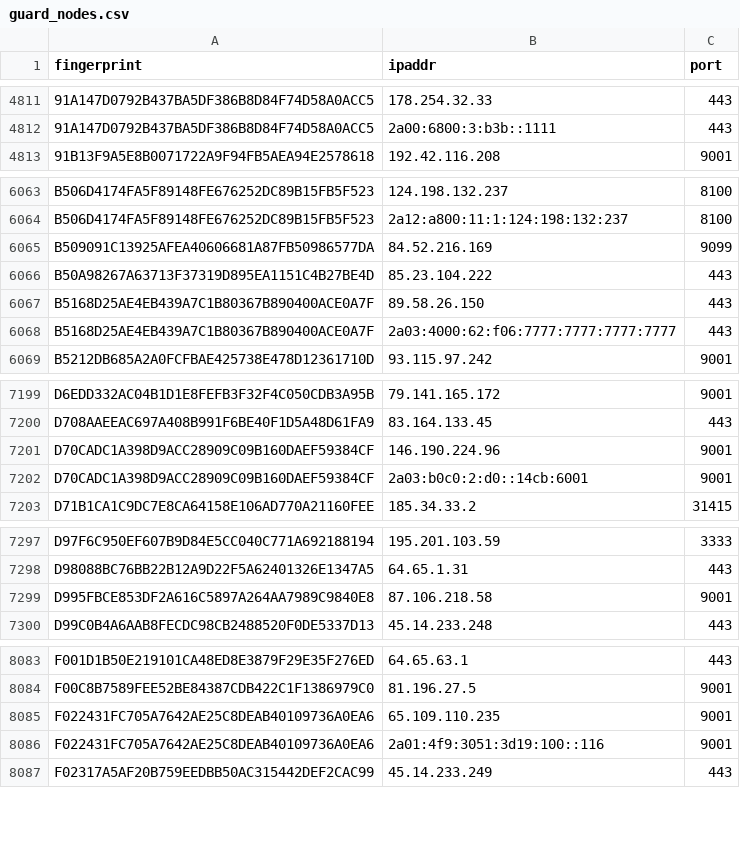
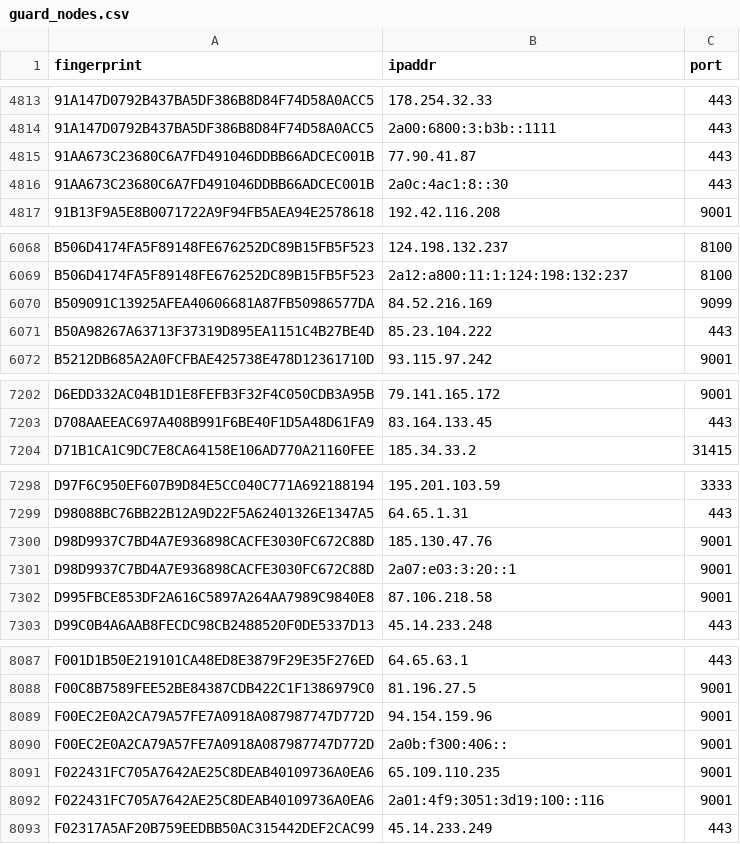
Before and after one commit to 0xPratikPatil/peel-the-net, a CSV file: dataset/guard_nodes.csv, drawn as a sheet; only a part is shown, gaps mark what is left out; the diff covers the shown part only.

```diff
--- a/dataset/guard_nodes.csv
+++ b/dataset/guard_nodes.csv
@@ -4812,2 +4814,4 @@ fingerprint,ipaddr,port
 91A147D0792B437BA5DF386B8D84F74D58A0ACC5,2a00:6800:3:b3b::1111,443
+91AA673C23680C6A7FD491046DDBB66ADCEC001B,77.90.41.87,443
+91AA673C23680C6A7FD491046DDBB66ADCEC001B,2a0c:4ac1:8::30,443
 91B13F9A5E8B0071722A9F94FB5AEA94E2578618,192.42.116.208,9001
@@ -6066,4 +6071,2 @@ B509091C13925AFEA40606681A87FB50986577DA,84.52.216.169,9099
 B50A98267A63713F37319D895EA1151C4B27BE4D,85.23.104.222,443
-B5168D25AE4EB439A7C1B80367B890400ACE0A7F,89.58.26.150,443
-B5168D25AE4EB439A7C1B80367B890400ACE0A7F,2a03:4000:62:f06:7777:7777:7777:7777,443
 B5212DB685A2A0FCFBAE425738E478D12361710D,93.115.97.242,9001
@@ -7200,4 +7203,2 @@ D6EDD332AC04B1D1E8FEFB3F32F4C050CDB3A95B,79.141.165.172,9001
 D708AAEEAC697A408B991F6BE40F1D5A48D61FA9,83.164.133.45,443
-D70CADC1A398D9ACC28909C09B160DAEF59384CF,146.190.224.96,9001
-D70CADC1A398D9ACC28909C09B160DAEF59384CF,2a03:b0c0:2:d0::14cb:6001,9001
 D71B1CA1C9DC7E8CA64158E106AD770A21160FEE,185.34.33.2,31415
@@ -7298,2 +7299,4 @@ D97F6C950EF607B9D84E5CC040C771A692188194,195.201.103.59,3333
 D98088BC76BB22B12A9D22F5A62401326E1347A5,64.65.1.31,443
+D98D9937C7BD4A7E936898CACFE3030FC672C88D,185.130.47.76,9001
+D98D9937C7BD4A7E936898CACFE3030FC672C88D,2a07:e03:3:20::1,9001
 D995FBCE853DF2A616C5897A264AA7989C9840E8,87.106.218.58,9001
@@ -8084,2 +8088,4 @@ F001D1B50E219101CA48ED8E3879F29E35F276ED,64.65.63.1,443
 F00C8B7589FEE52BE84387CDB422C1F1386979C0,81.196.27.5,9001
+F00EC2E0A2CA79A57FE7A0918A087987747D772D,94.154.159.96,9001
+F00EC2E0A2CA79A57FE7A0918A087987747D772D,2a0b:f300:406::,9001
 F022431FC705A7642AE25C8DEAB40109736A0EA6,65.109.110.235,9001
```
Also changed, not shown: 7 added rows and 1 removed row elsewhere in this file, dataset/all_nodes.csv, dataset/exit_nodes.csv, 3 other files.
